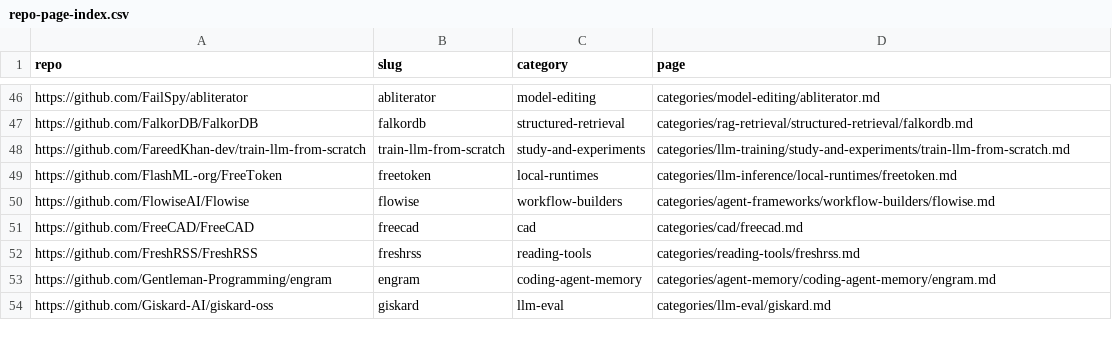
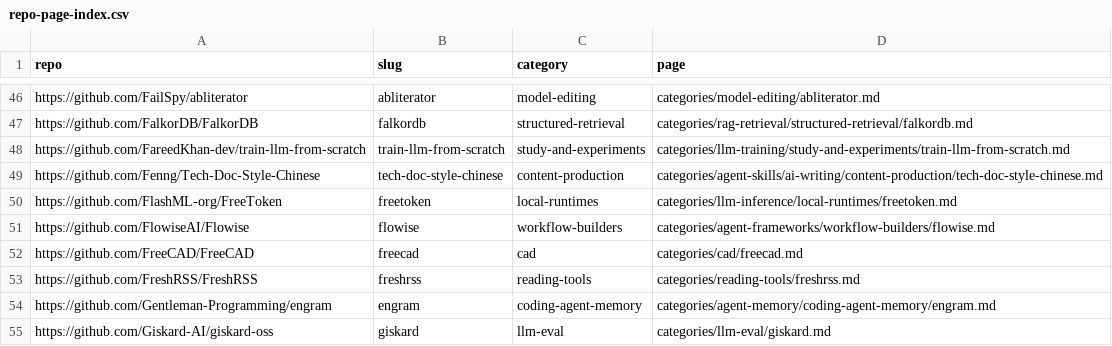
Before and after one commit to ZhenningLang/GitHub-Michelin, a CSV file: reports/repo-page-index.csv, drawn as a sheet; only a part is shown, gaps mark what is left out; the diff names each change by its address in the sheet, - before the commit and + after, or states it on an @@ line.

```diff
--- a/reports/repo-page-index.csv
+++ b/reports/repo-page-index.csv
+row 49: https://github.com/Fenng/Tech-Doc-Style-Chinese | tech-doc-style-chinese | content-production | categories/agent-skills/ai-writing/content-production/tech-doc-style-chinese.md
```
Also changed, not shown: reports/unindexed-project-mentions.csv, 13 other files.
